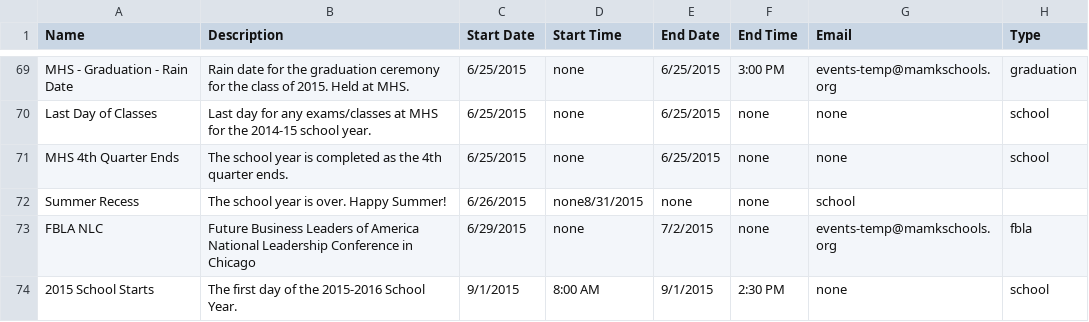
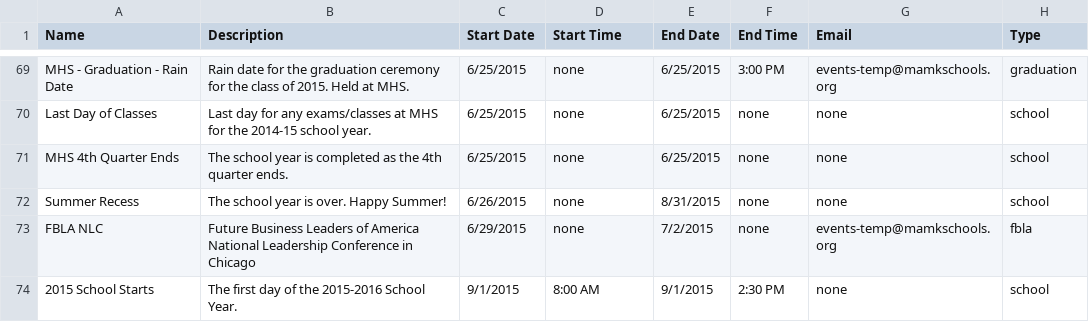
Before and after one commit to MHSCSClub/FBLA_MobileApp_2015, a CSV file: cal.csv, drawn as a sheet; only a part is shown, gaps mark what is left out.

Commit message:
Update cal.csv

```diff
--- a/cal.csv
+++ b/cal.csv
@@ -71,3 +71,3 @@ Last Day of Classes,Last day for any exams/classes at MHS for the 2014-15 school
 MHS 4th Quarter Ends,The school year is completed as the 4th quarter ends.,6/25/2015,none,6/25/2015,none,none,school
-Summer Recess,The school year is over. Happy Summer!,6/26/2015,none8/31/2015,none,none,school
+Summer Recess,The school year is over. Happy Summer!,6/26/2015,none,8/31/2015,none,none,school
 FBLA NLC,Future Business Leaders of America National Leadership Conference in Chicago,6/29/2015,none,7/2/2015,none,events-temp@mamkschools.org,fbla
```
